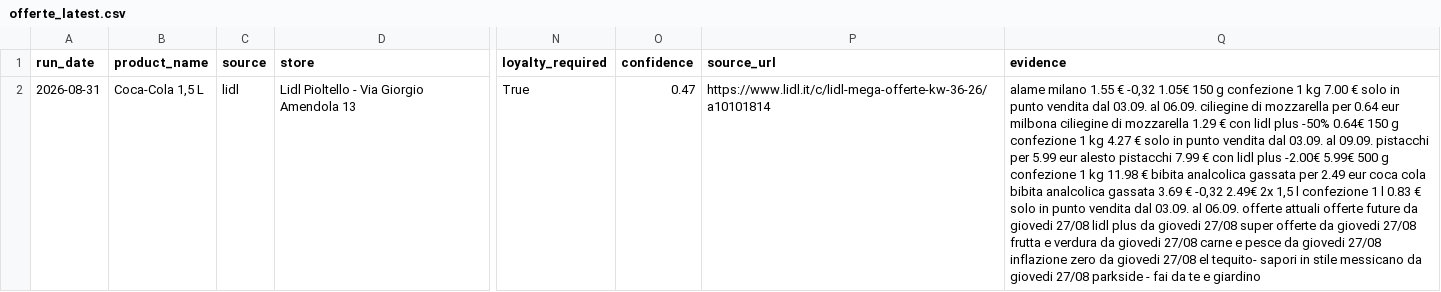
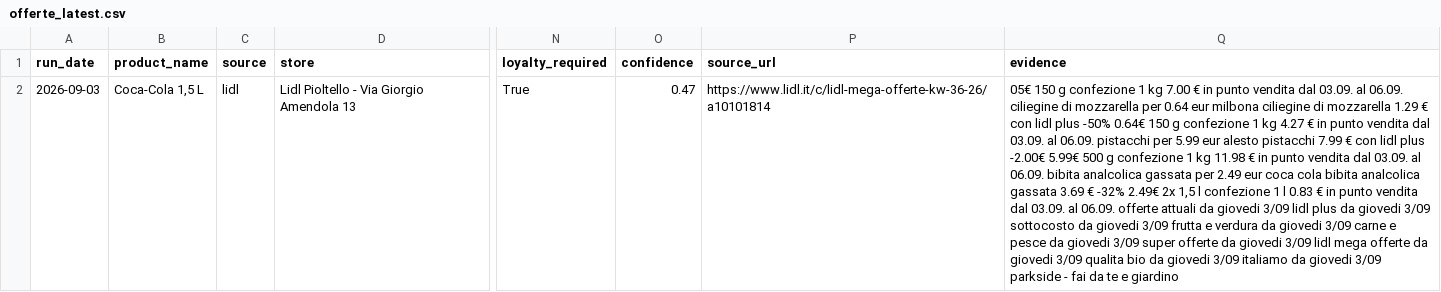
Before and after one commit to mcerolini02-lang/spesa-offerte, a CSV file: reports/offerte_latest.csv, drawn as a sheet; only a part is shown, gaps mark what is left out; the diff covers the shown part only; the diff names each change by its address in the sheet, - before the commit and + after, or states it on an @@ line.

```diff
--- a/reports/offerte_latest.csv
+++ b/reports/offerte_latest.csv
-A2 (run_date): 2026-08-31
+A2 (run_date): 2026-09-03
-Q2 (evidence): alame milano 1.55 € -0,32 1.05€ 150 g confezione 1 kg 7.00 € solo in punto vendita dal 03.09. al 06.09. ciliegine di mozzarella per 0.64 eur milbona ciliegine di mozzarella 1.29 € con lidl plus -50% 0.64€ 150 g confezione 1 kg 4.27 € solo in punto vendita dal 03.09. al 09.09. pistacchi per 5.99 eur alesto pistacchi 7.99 € con lidl plus -2.00€ 5.99€ 500 g confezione 1 kg 11.98 € bibita analcolica gassata per 2.49 eur coca cola bibita analcolica gassata 3.69 € -0,32 2.49€ 2x 1,5 l confezione 1 l 0.83 € solo in punto vendita dal 03.09. al 06.09. offerte attuali offerte future da giovedi 27/08 lidl plus da giovedi 27/08 super offerte da giovedi 27/08 frutta e verdura da giovedi 27/08 carne e pesce da giovedi 27/08 inflazione zero da giovedi 27/08 el tequito- sapori in stile messicano da giovedi 27/08 parkside -…
+Q2 (evidence): 05€ 150 g confezione 1 kg 7.00 € in punto vendita dal 03.09. al 06.09. ciliegine di mozzarella per 0.64 eur milbona ciliegine di mozzarella 1.29 € con lidl plus -50% 0.64€ 150 g confezione 1 kg 4.27 € in punto vendita dal 03.09. al 06.09. pistacchi per 5.99 eur alesto pistacchi 7.99 € con lidl plus -2.00€ 5.99€ 500 g confezione 1 kg 11.98 € in punto vendita dal 03.09. al 06.09. bibita analcolica gassata per 2.49 eur coca cola bibita analcolica gassata 3.69 € -32% 2.49€ 2x 1,5 l confezione 1 l 0.83 € in punto vendita dal 03.09. al 06.09. offerte attuali da giovedi 3/09 lidl plus da giovedi 3/09 sottocosto da giovedi 3/09 frutta e verdura da giovedi 3/09 carne e pesce da giovedi 3/09 super offerte da giovedi 3/09 lidl mega offerte da giovedi 3/09 qualita bio da giovedi 3/09 italiamo da giovedi 3/09 parkside -…
```
Also changed, not shown: 1 removed row elsewhere in this file, data/history.csv, 3 other files.
